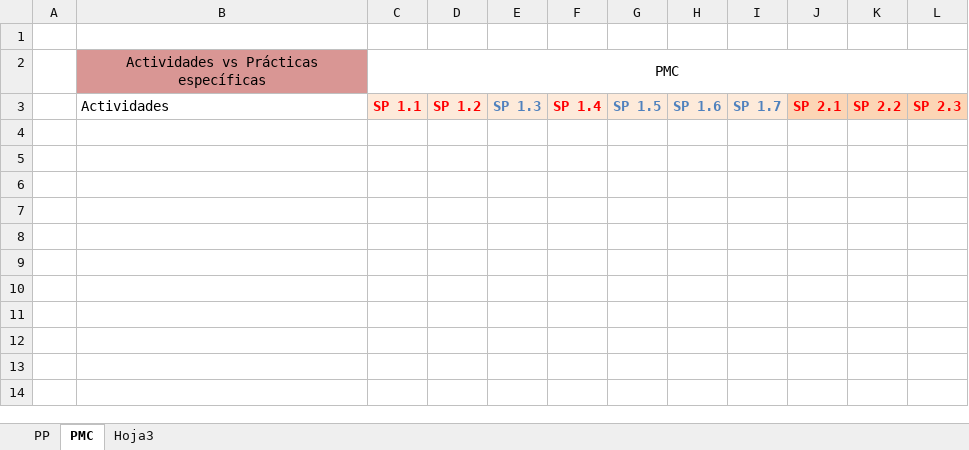
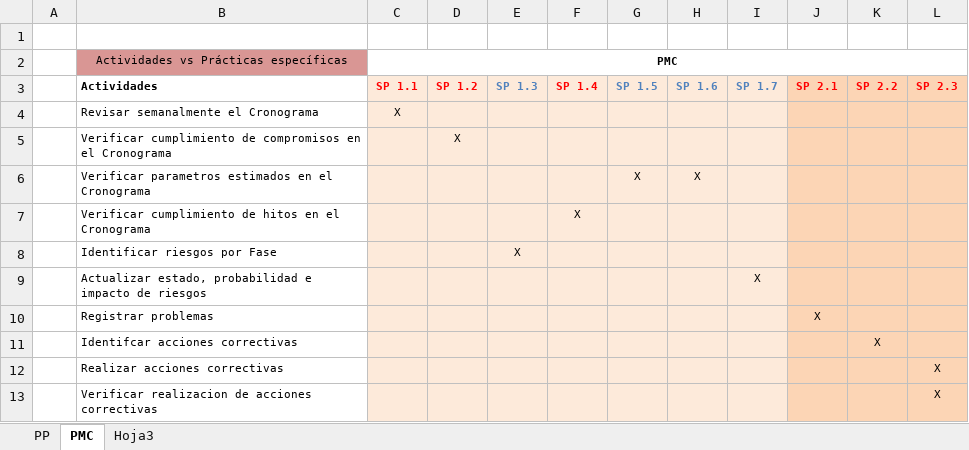
Before and after one commit to orlysemperfi/cmmi-sw-inei, an Excel workbook: Matriz de PP_PMC.xlsx, sheet PMC, drawn as a sheet; values as stored, in another font and other column widths than the file's, no borders; the diff names each change by its address in the sheet, - before the commit and + after, or states it on an @@ line.

```diff
--- a/Matriz de PP_PMC.xlsx (sheet PMC)
+++ b/Matriz de PP_PMC.xlsx (sheet PMC)
@@ B2:C2 text size: smaller @@
-C2 bold: off
+C2 bold: on
@@ B3:L3 text size: smaller @@
-B3 bold: off
+B3 bold: on
+row 4:  | Revisar semanalmente el Cronograma | X
+row 5:  | Verificar cumplimiento de compromisos en el Cronograma |  | X
+row 6:  | Verificar parametros estimados en el Cronograma |  |  |  |  | X | X
+row 7:  | Verificar cumplimiento de hitos en el Cronograma |  |  |  | X
+row 8:  | Identificar riesgos por Fase |  |  | X
+row 9:  | Actualizar estado, probabilidad e impacto de riesgos |  |  |  |  |  |  | X
+row 10:  | Registrar problemas |  |  |  |  |  |  |  | X
+row 11:  | Identifcar acciones correctivas |  |  |  |  |  |  |  |  | X
+row 12:  | Realizar acciones correctivas |  |  |  |  |  |  |  |  |  | X
+row 13:  | Verificar realizacion de acciones correctivas |  |  |  |  |  |  |  |  |  | X
```
